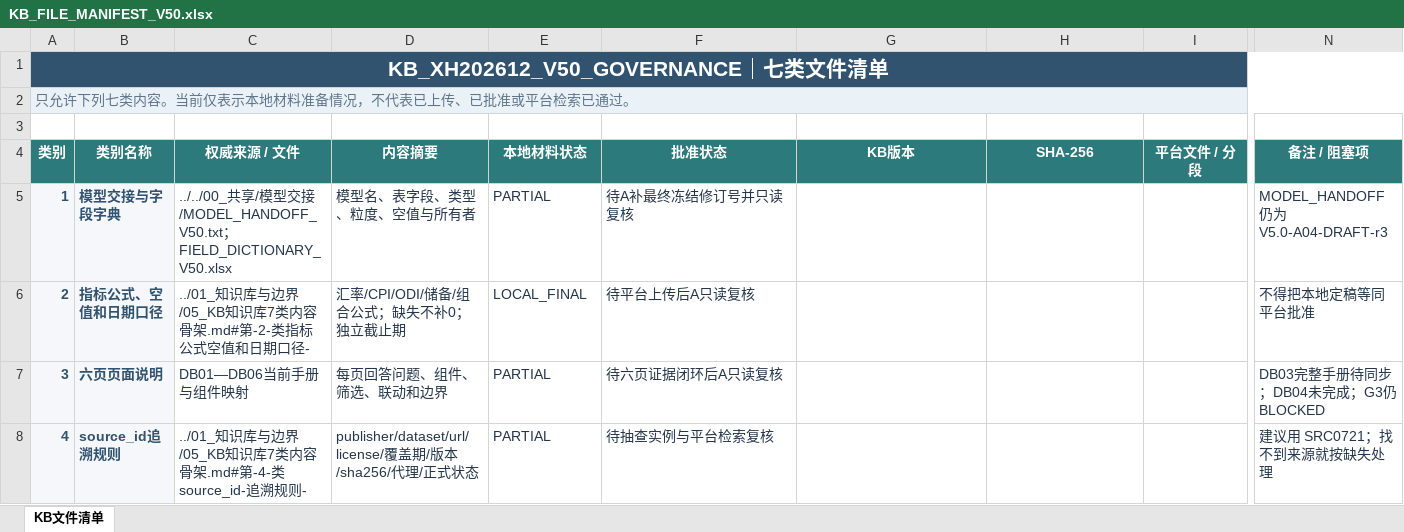
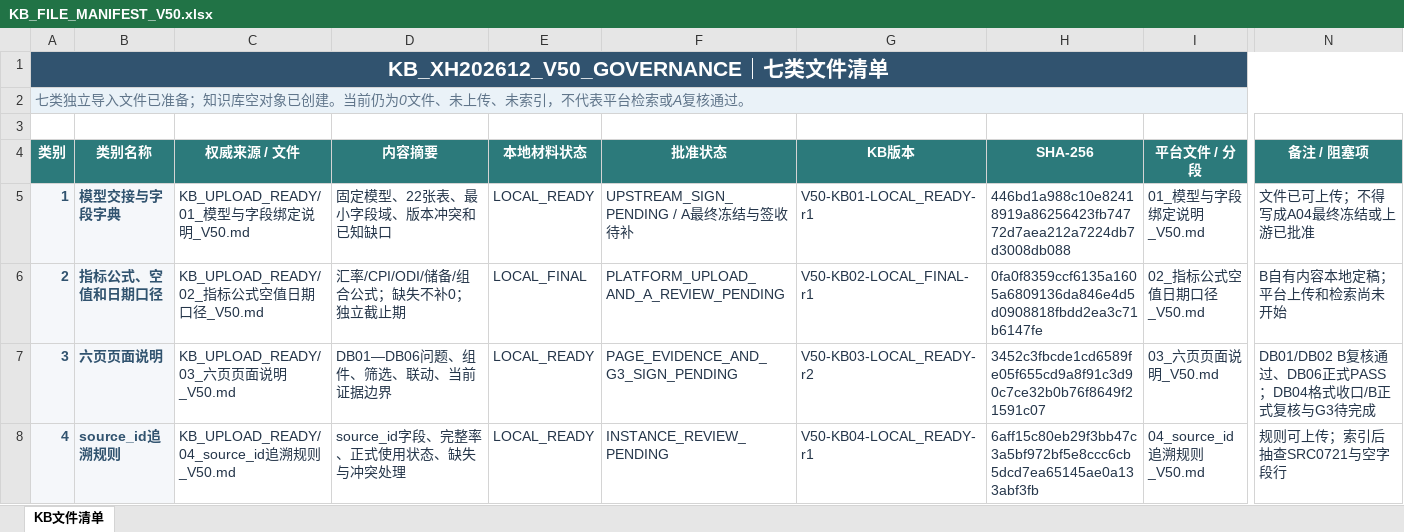
Before and after one commit to zhanlang798-byte/-smartbi, an Excel workbook: V5.0_双人执行工作区/B_AI交付/03_AIChat配置/KB_FILE_MANIFEST_V50.xlsx, sheet KB文件清单, drawn as a sheet; only a part is shown, gaps mark what is left out; values as stored, in another font and other column widths than the file's, no borders; conditional formats not drawn; the diff covers the shown part only; the diff names each change by its address in the sheet, - before the commit and + after, or states it on an @@ line.

```diff
--- a/V5.0_双人执行工作区/B_AI交付/03_AIChat配置/KB_FILE_MANIFEST_V50.xlsx (sheet KB文件清单)
+++ b/V5.0_双人执行工作区/B_AI交付/03_AIChat配置/KB_FILE_MANIFEST_V50.xlsx (sheet KB文件清单)
-A2 (类别): 只允许下列七类内容。当前仅表示本地材料准备情况，不代表已上传、已批准或平台检索已通过。
+A2 (类别): 七类独立导入文件已准备；知识库空对象已创建。当前仍为0文件、未上传、未索引，不代表平台检索或A复核通过。
-C5 (权威来源 / 文件): ../../00_共享/模型交接/MODEL_HANDOFF_V50.txt；FIELD_DICTIONARY_V50.xlsx
+C5 (权威来源 / 文件): KB_UPLOAD_READY/01_模型与字段绑定说明_V50.md
-D5 (内容摘要): 模型名、表字段、类型、粒度、空值与所有者
+D5 (内容摘要): 固定模型、22张表、最小字段域、版本冲突和已知缺口
-E5 (本地材料状态): PARTIAL
+E5 (本地材料状态): LOCAL_READY
-F5 (批准状态): 待A补最终冻结修订号并只读复核
+F5 (批准状态): UPSTREAM_SIGN_PENDING / A最终冻结与签收待补
-G5 (KB版本): (empty)
+G5 (KB版本): V50-KB01-LOCAL_READY-r1
-H5 (SHA-256): (empty)
+H5 (SHA-256): 446bd1a988c10e82418919a86256423fb74772d7aea212a7224db7d3008db088
-I5 (平台文件 / 分段): (empty)
+I5 (平台文件 / 分段): 01_模型与字段绑定说明_V50.md
-N5 (备注 / 阻塞项): MODEL_HANDOFF 仍为 V5.0-A04-DRAFT-r3
+N5 (备注 / 阻塞项): 文件已可上传；不得写成A04最终冻结或上游已批准
-C6 (权威来源 / 文件): ../01_知识库与边界/05_KB知识库7类内容骨架.md#第-2-类指标公式空值和日期口径-
+C6 (权威来源 / 文件): KB_UPLOAD_READY/02_指标公式空值日期口径_V50.md
-F6 (批准状态): 待平台上传后A只读复核
+F6 (批准状态): PLATFORM_UPLOAD_AND_A_REVIEW_PENDING
-G6 (KB版本): (empty)
+G6 (KB版本): V50-KB02-LOCAL_FINAL-r1
-H6 (SHA-256): (empty)
+H6 (SHA-256): 0fa0f8359ccf6135a1605a6809136da846e4d5d0908818fbdd2ea3c71b6147fe
-I6 (平台文件 / 分段): (empty)
+I6 (平台文件 / 分段): 02_指标公式空值日期口径_V50.md
-N6 (备注 / 阻塞项): 不得把本地定稿等同平台批准
+N6 (备注 / 阻塞项): B自有内容本地定稿；平台上传和检索尚未开始
-C7 (权威来源 / 文件): DB01—DB06当前手册与组件映射
+C7 (权威来源 / 文件): KB_UPLOAD_READY/03_六页页面说明_V50.md
-D7 (内容摘要): 每页回答问题、组件、筛选、联动和边界
+D7 (内容摘要): DB01—DB06问题、组件、筛选、联动、当前证据边界
-E7:E8 (本地材料状态): PARTIAL
+E7:E8 (本地材料状态): LOCAL_READY
-F7 (批准状态): 待六页证据闭环后A只读复核
+F7 (批准状态): PAGE_EVIDENCE_AND_G3_SIGN_PENDING
-G7 (KB版本): (empty)
+G7 (KB版本): V50-KB03-LOCAL_READY-r2
-H7 (SHA-256): (empty)
+H7 (SHA-256): 3452c3fbcde1cd6589fe05f655cd9a8f91c3d90c7ce32b0b76f8649f21591c07
-I7 (平台文件 / 分段): (empty)
+I7 (平台文件 / 分段): 03_六页页面说明_V50.md
-N7 (备注 / 阻塞项): DB03完整手册待同步；DB04未完成；G3仍BLOCKED
+N7 (备注 / 阻塞项): DB01/DB02 B复核通过、DB06正式PASS；DB04格式收口/B正式复核与G3待完成
-C8 (权威来源 / 文件): ../01_知识库与边界/05_KB知识库7类内容骨架.md#第-4-类source_id-追溯规则-
+C8 (权威来源 / 文件): KB_UPLOAD_READY/04_source_id追溯规则_V50.md
-D8 (内容摘要): publisher/dataset/url/license/覆盖期/版本/sha256/代理/正式状态
+D8 (内容摘要): source_id字段、完整率、正式使用状态、缺失与冲突处理
-F8 (批准状态): 待抽查实例与平台检索复核
+F8 (批准状态): INSTANCE_REVIEW_PENDING
-G8 (KB版本): (empty)
+G8 (KB版本): V50-KB04-LOCAL_READY-r1
-H8 (SHA-256): (empty)
+H8 (SHA-256): 6aff15c80eb29f3bb47c3a5bf972bf5e8ccc6cb5dcd7ea65145ae0a133abf3fb
-I8 (平台文件 / 分段): (empty)
+I8 (平台文件 / 分段): 04_source_id追溯规则_V50.md
-N8 (备注 / 阻塞项): 建议用 SRC0721；找不到来源就按缺失处理
+N8 (备注 / 阻塞项): 规则可上传；索引后抽查SRC0721与空字段行
```
Also changed, not shown: 20 edited cells elsewhere in this sheet, V5.0_双人执行工作区/B_AI交付/03_AIChat配置/AI_RESOURCE_INVENTORY_V50.xlsx, 13 other files.
